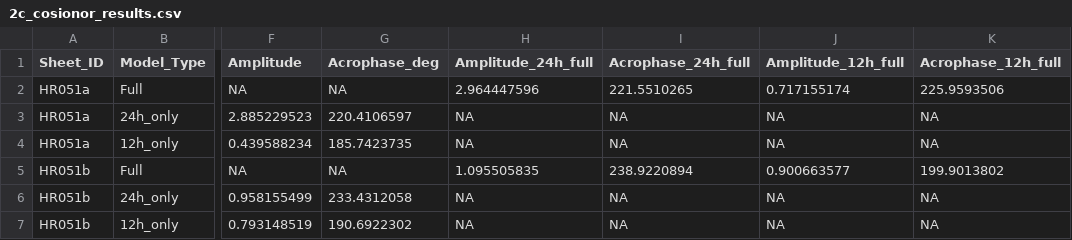
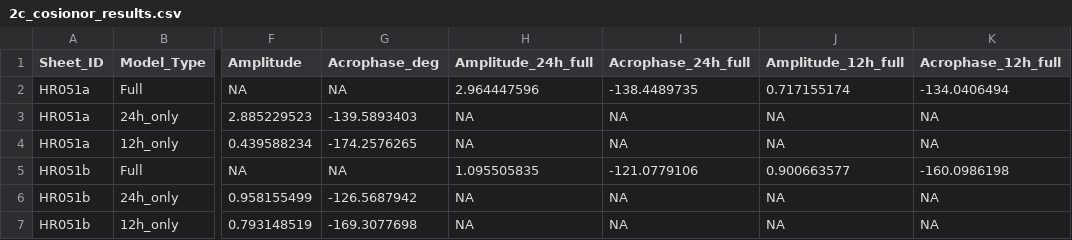
Before and after one commit to morgenbauer/MBauer-HCC25, a CSV file: 02-output/2c_cosionor_results.csv, drawn as a sheet; only a part is shown, gaps mark what is left out; the diff names each change by its address in the sheet, - before the commit and + after, or states it on an @@ line.

Commit message:
Converts Cosinor acrophase to HCC degrees
Ensures Cosinor analysis results are consistent with the HCC
philosophy by converting acrophase degrees to start at the
12 o'clock position. This improves interpretability and
alignment with existing standards.

```diff
--- a/02-output/2c_cosionor_results.csv
+++ b/02-output/2c_cosionor_results.csv
-I2 (Acrophase_24h_full): 221.5510265
+I2 (Acrophase_24h_full): -138.4489735
-K2 (Acrophase_12h_full): 225.9593506
+K2 (Acrophase_12h_full): -134.0406494
-G3 (Acrophase_deg): 220.4106597
+G3 (Acrophase_deg): -139.5893403
-G4 (Acrophase_deg): 185.7423735
+G4 (Acrophase_deg): -174.2576265
-I5 (Acrophase_24h_full): 238.9220894
+I5 (Acrophase_24h_full): -121.0779106
-K5 (Acrophase_12h_full): 199.9013802
+K5 (Acrophase_12h_full): -160.0986198
-G6 (Acrophase_deg): 233.4312058
+G6 (Acrophase_deg): -126.5687942
-G7 (Acrophase_deg): 190.6922302
+G7 (Acrophase_deg): -169.3077698
```
Also changed, not shown: 1 other file.
